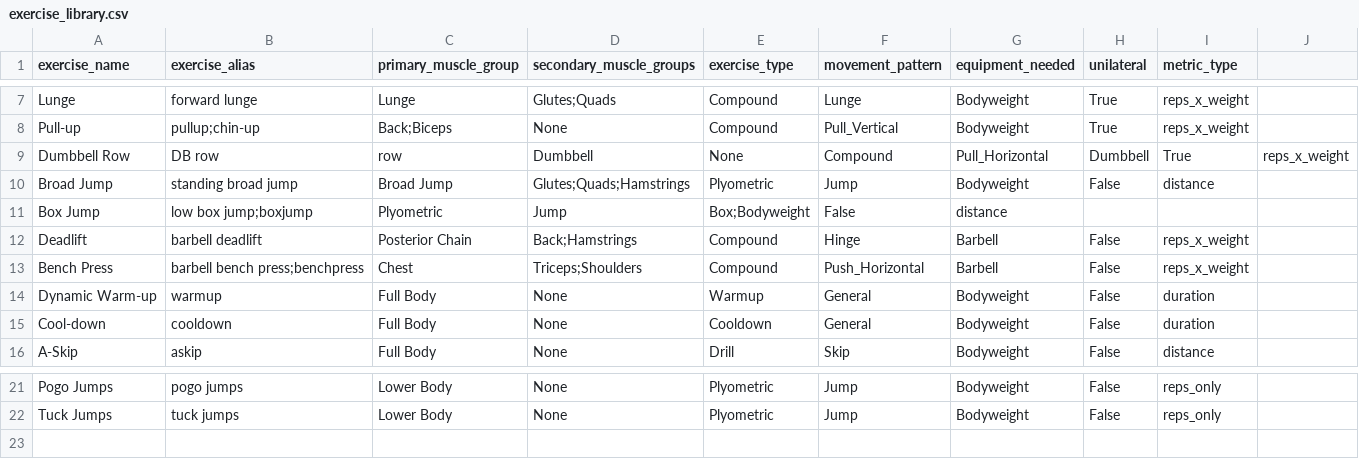
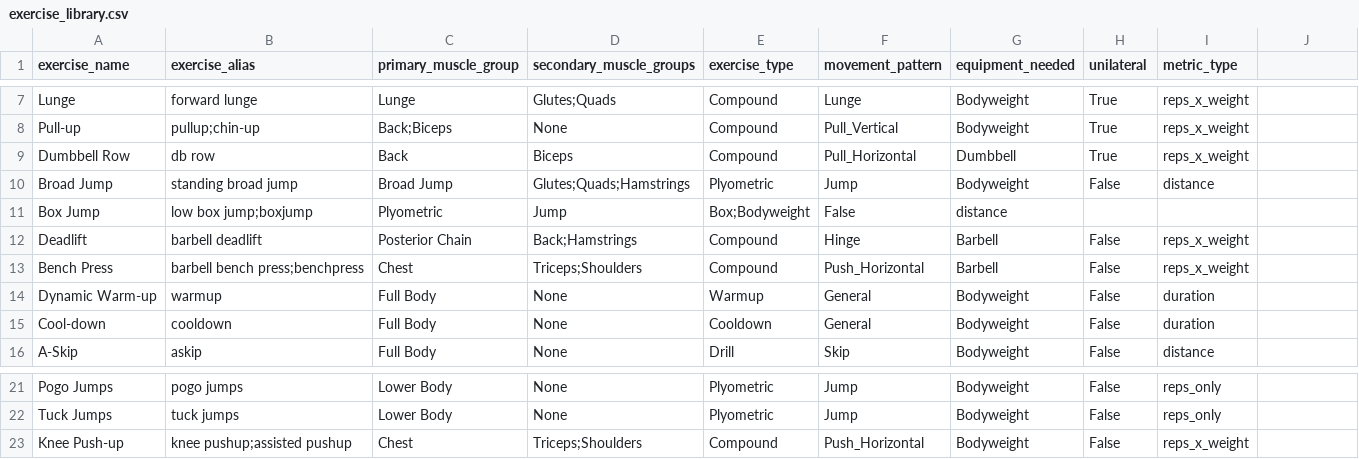
Before and after one commit to ImmortalDemonGod/Holistic-Performance-Enhancement, a CSV file: cultivation/data/strength/processed/exercise_library.csv, drawn as a sheet; only a part is shown, gaps mark what is left out.

```diff
--- a/cultivation/data/strength/processed/exercise_library.csv
+++ b/cultivation/data/strength/processed/exercise_library.csv
@@ -8,3 +8,3 @@ Lunge,forward lunge,Lunge,Glutes;Quads,Compound,Lunge,Bodyweight,True,reps_x_wei
 Pull-up,pullup;chin-up,Back;Biceps,None,Compound,Pull_Vertical,Bodyweight,True,reps_x_weight
-Dumbbell Row,DB row,row,Dumbbell,None,Compound,Pull_Horizontal,Dumbbell,True,reps_x_weight
+Dumbbell Row,db row,Back,Biceps,Compound,Pull_Horizontal,Dumbbell,True,reps_x_weight
 Broad Jump,standing broad jump,Broad Jump,Glutes;Quads;Hamstrings,Plyometric,Jump,Bodyweight,False,distance
@@ -22 +22,2 @@ Pogo Jumps,pogo jumps,Lower Body,None,Plyometric,Jump,Bodyweight,False,reps_only
 Tuck Jumps,tuck jumps,Lower Body,None,Plyometric,Jump,Bodyweight,False,reps_only
+Knee Push-up,knee pushup;assisted pushup,Chest,Triceps;Shoulders,Compound,Push_Horizontal,Bodyweight,False,reps_x_weight
```
Also changed, not shown: 4 other files.
